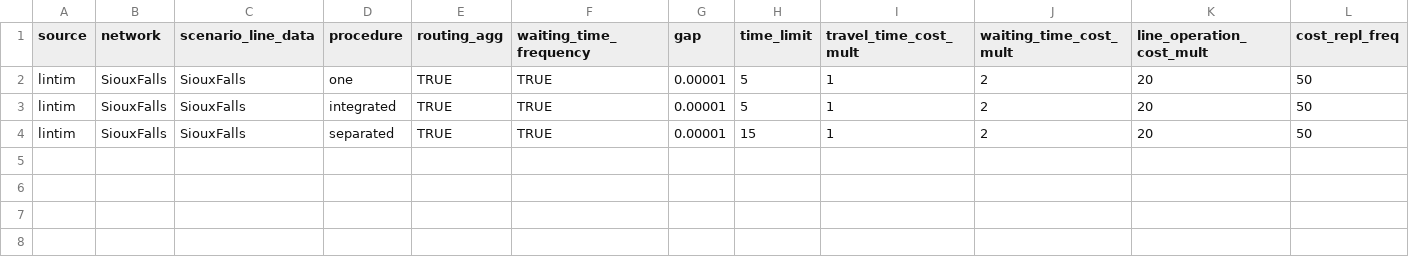
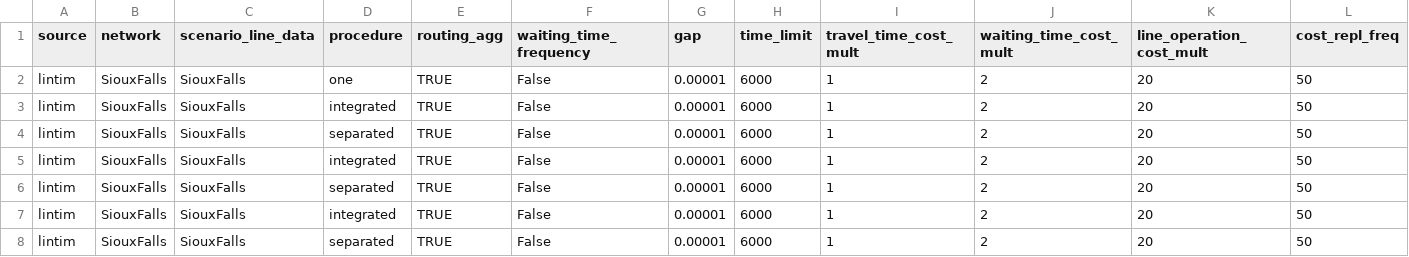
Before and after one commit to MichaBigler/LPP_CGN, a CSV file: Data/config.csv, drawn as a sheet; only a part is shown; rows hold the shown columns only; the diff names each change by its address in the sheet, - before the commit and + after, or states it on an @@ line.

```diff
--- a/Data/config.csv
+++ b/Data/config.csv
-F2:F4 (waiting_time_frequency): TRUE
+F2:F4 (waiting_time_frequency): False
-H2:H3 (time_limit): 5
+H2:H3 (time_limit): 6000
-H4 (time_limit): 15
+H4 (time_limit): 6000
+row 5: lintim | SiouxFalls | SiouxFalls | integrated | TRUE | False | 0.00001 | 6000 | 1 | 2 | 20 | 50
+row 6: lintim | SiouxFalls | SiouxFalls | separated | TRUE | False | 0.00001 | 6000 | 1 | 2 | 20 | 50
+row 7: lintim | SiouxFalls | SiouxFalls | integrated | TRUE | False | 0.00001 | 6000 | 1 | 2 | 20 | 50
+row 8: lintim | SiouxFalls | SiouxFalls | separated | TRUE | False | 0.00001 | 6000 | 1 | 2 | 20 | 50
```
Also changed, not shown: 2 other files.
